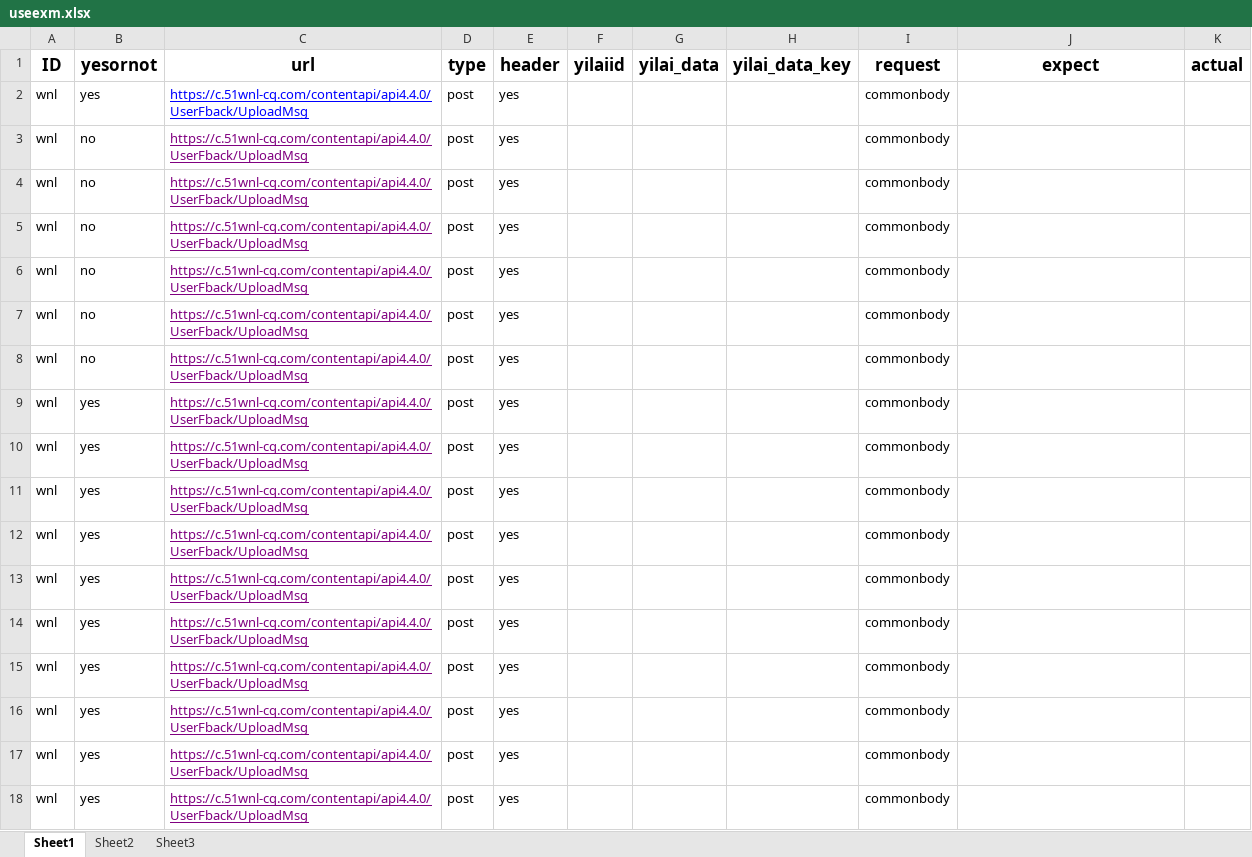
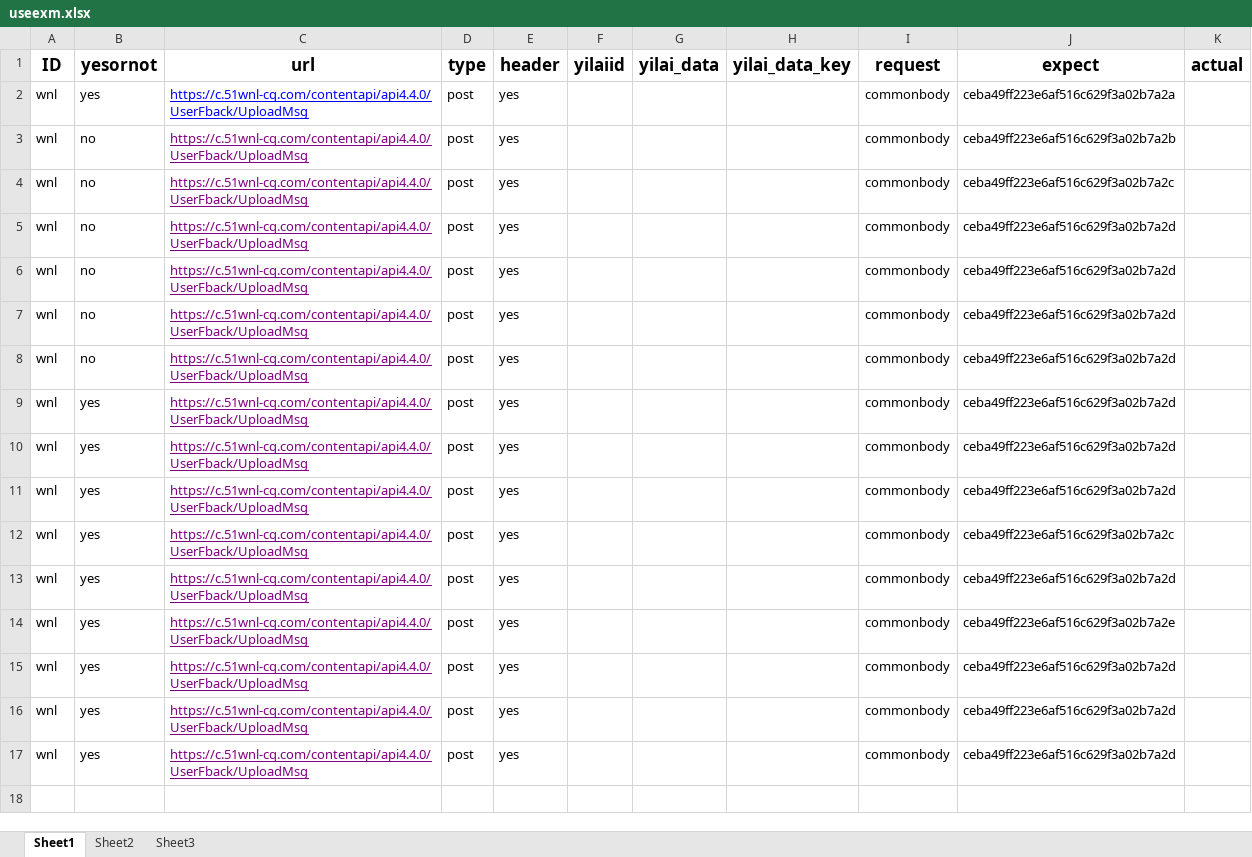
Before and after one commit to Tgbbb/NewWorld, an Excel workbook: AutoTest/ImoocInterface/configdata/useexm.xlsx, sheet Sheet1, drawn as a sheet; values as stored, in another font and other column widths than the file's, no borders; the diff names each change by its address in the sheet, - before the commit and + after, or states it on an @@ line.

Commit message:
Test

```diff
--- a/AutoTest/ImoocInterface/configdata/useexm.xlsx (sheet Sheet1)
+++ b/AutoTest/ImoocInterface/configdata/useexm.xlsx (sheet Sheet1)
-J2 (expect): (empty)
+J2 (expect): ceba49ff223e6af516c629f3a02b7a2a
-J3 (expect): (empty)
+J3 (expect): ceba49ff223e6af516c629f3a02b7a2b
-J4 (expect): (empty)
+J4 (expect): ceba49ff223e6af516c629f3a02b7a2c
-J5:J11 (expect): (empty)
+J5:J11 (expect): ceba49ff223e6af516c629f3a02b7a2d
-J12 (expect): (empty)
+J12 (expect): ceba49ff223e6af516c629f3a02b7a2c
-J13 (expect): (empty)
+J13 (expect): ceba49ff223e6af516c629f3a02b7a2d
-J14 (expect): (empty)
+J14 (expect): ceba49ff223e6af516c629f3a02b7a2e
-J15:J17 (expect): (empty)
+J15:J17 (expect): ceba49ff223e6af516c629f3a02b7a2d
-row 18: wnl | yes | https://c.51wnl-cq.com/contentapi/api4.4.0/UserFback/UploadMsg | post | yes |  |  |  | commonbody
```
Also changed, not shown: 18 other files.
